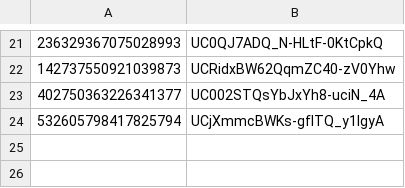
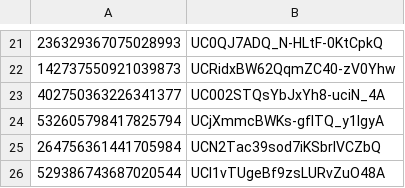
Before and after one commit to Doc671/MarbleBot, a CSV file: src/Resources/CVID.csv, drawn as a sheet; only a part is shown, gaps mark what is left out.

```diff
--- a/src/Resources/CVID.csv
+++ b/src/Resources/CVID.csv
@@ -24 +24,3 @@
 532605798417825794,UCjXmmcBWKs-gflTQ_y1IgyA
+264756361441705984,UCN2Tac39sod7iKSbrlVCZbQ
+529386743687020544,UCI1vTUgeBf9zsLURvZuO48A
```
Also changed, not shown: 9 other files.
